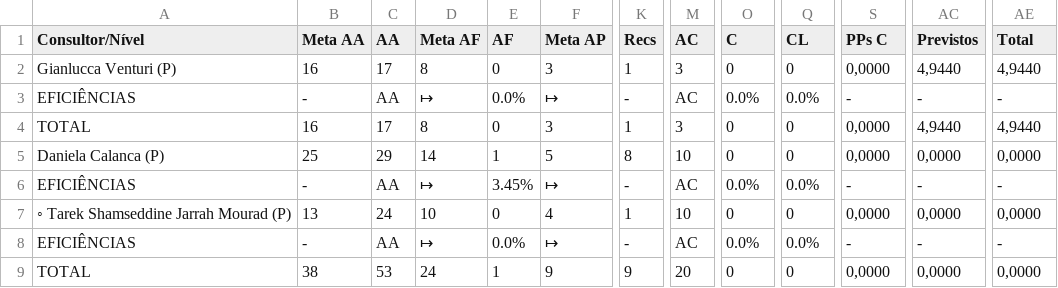
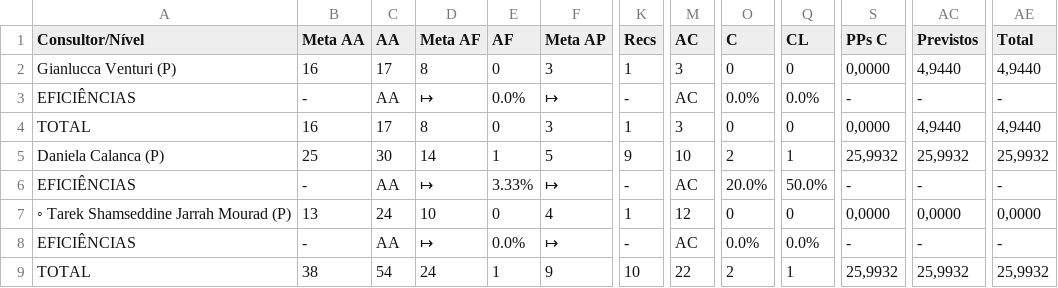
Before and after one commit to officew1goiania/gestaoavista2, a CSV file: dados_semana.csv, drawn as a sheet; only a part is shown, gaps mark what is left out; the diff names each change by its address in the sheet, - before the commit and + after, or states it on an @@ line.

```diff
--- a/dados_semana.csv
+++ b/dados_semana.csv
-C5 (AA): 29
+C5 (AA): 30
-K5 (Recs): 8
+K5 (Recs): 9
-O5 (C): 0
+O5 (C): 2
-Q5 (CL): 0
+Q5 (CL): 1
-S5 (PPs C): 0,0000
+S5 (PPs C): 25,9932
-AC5 (Previstos): 0,0000
+AC5 (Previstos): 25,9932
-AE5 (Total): 0,0000
+AE5 (Total): 25,9932
-E6 (AF): 3.45%
+E6 (AF): 3.33%
-O6 (C): 0.0%
+O6 (C): 20.0%
-Q6 (CL): 0.0%
+Q6 (CL): 50.0%
-M7 (AC): 10
+M7 (AC): 12
-C9 (AA): 53
+C9 (AA): 54
-K9 (Recs): 9
+K9 (Recs): 10
-M9 (AC): 20
+M9 (AC): 22
-O9 (C): 0
+O9 (C): 2
-Q9 (CL): 0
+Q9 (CL): 1
-S9 (PPs C): 0,0000
+S9 (PPs C): 25,9932
-AC9 (Previstos): 0,0000
+AC9 (Previstos): 25,9932
-AE9 (Total): 0,0000
+AE9 (Total): 25,9932
```
Also changed, not shown: dados_extraidos.csv, ranking_muapd.csv, 2 other files.
